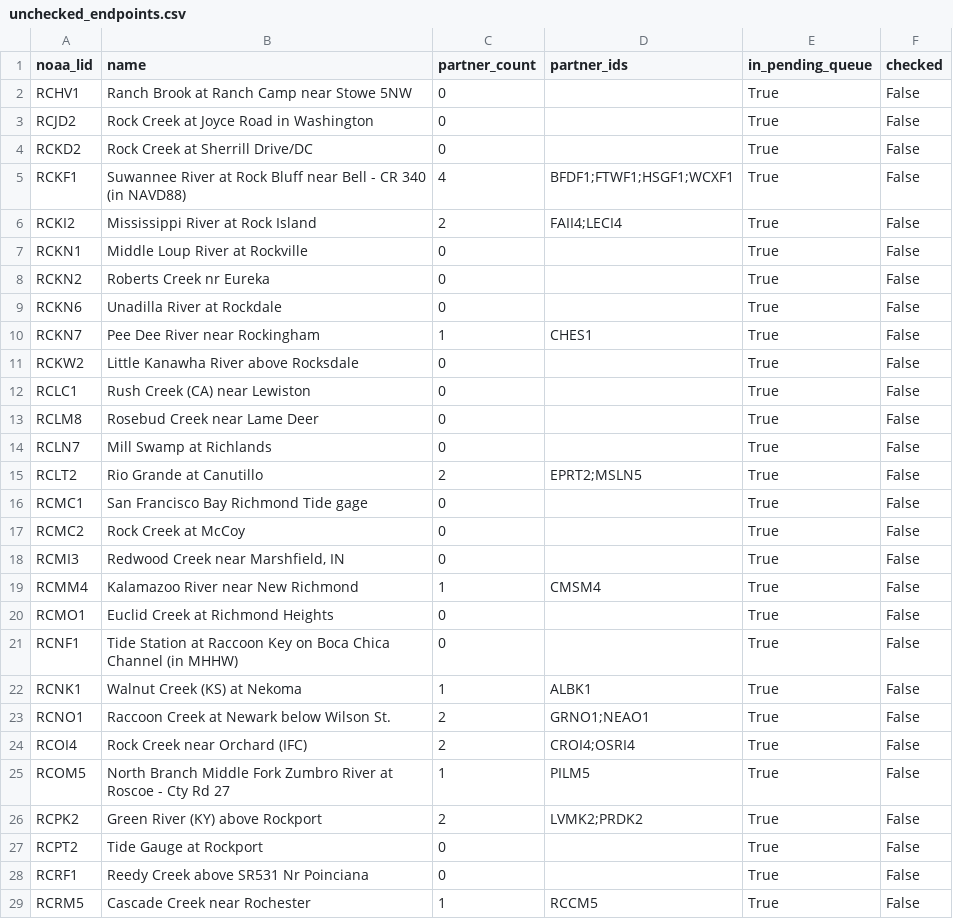
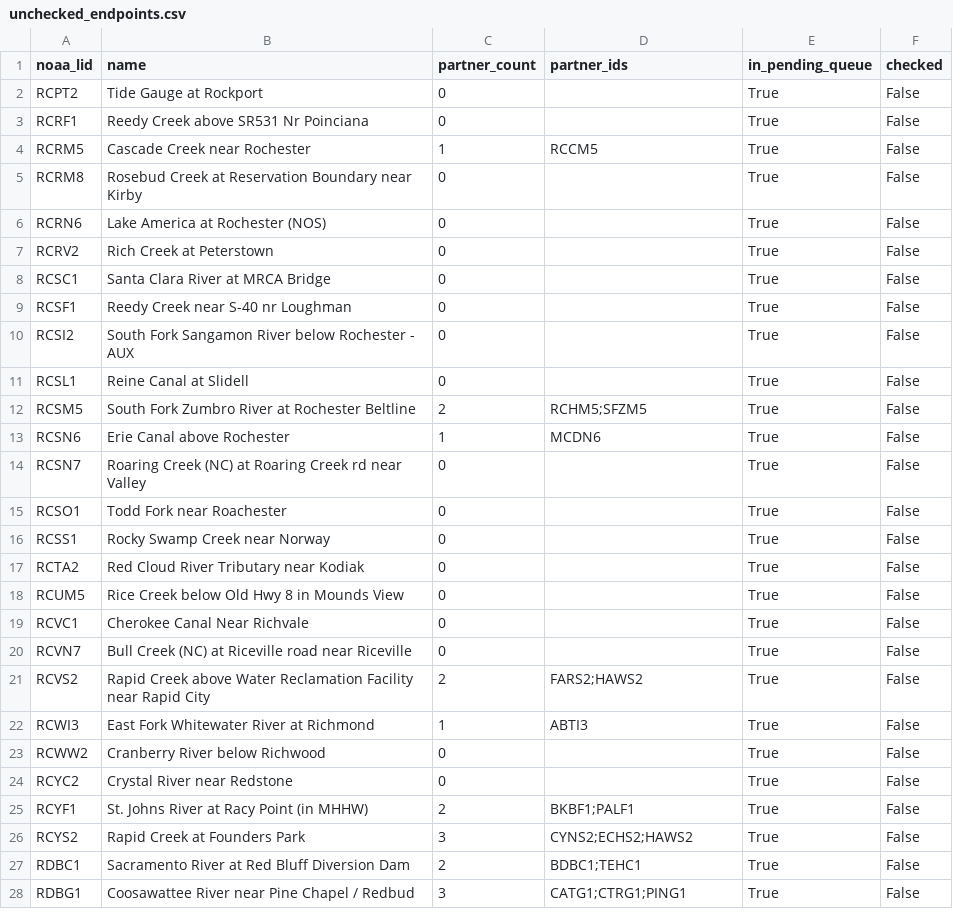
Before and after one commit to pbangiola/paddlersmap, a CSV file: data/network_audit/unchecked_endpoints.csv, drawn as a sheet; only a part is shown; the shorter side is filled out with more unchanged rows; the diff covers the shown part only.

```diff
--- a/data/network_audit/unchecked_endpoints.csv
+++ b/data/network_audit/unchecked_endpoints.csv
@@ -1,27 +1,2 @@
 noaa_lid,name,partner_count,partner_ids,in_pending_queue,checked
-RCHV1,Ranch Brook at Ranch Camp near Stowe 5NW,0,,True,False
-RCJD2,Rock Creek at Joyce Road in Washington,0,,True,False
-RCKD2,Rock Creek at Sherrill Drive/DC,0,,True,False
-RCKF1,Suwannee River at Rock Bluff  near Bell - CR 340 (in NAVD88),4,BFDF1;FTWF1;HSGF1;WCXF1,True,False
-RCKI2,Mississippi River at Rock Island,2,FAII4;LECI4,True,False
-RCKN1,Middle Loup River at Rockville,0,,True,False
-RCKN2,Roberts Creek nr Eureka,0,,True,False
-RCKN6,Unadilla River at Rockdale,0,,True,False
-RCKN7,Pee Dee River near Rockingham,1,CHES1,True,False
-RCKW2,Little Kanawha River above Rocksdale,0,,True,False
-RCLC1,Rush Creek (CA) near Lewiston,0,,True,False
-RCLM8,Rosebud Creek near Lame Deer,0,,True,False
-RCLN7,Mill Swamp at Richlands,0,,True,False
-RCLT2,Rio Grande at Canutillo,2,EPRT2;MSLN5,True,False
-RCMC1,San Francisco Bay  Richmond Tide gage,0,,True,False
-RCMC2,Rock Creek at McCoy,0,,True,False
-RCMI3,"Redwood Creek near Marshfield, IN",0,,True,False
-RCMM4,Kalamazoo River near New Richmond,1,CMSM4,True,False
-RCMO1,Euclid Creek at Richmond Heights,0,,True,False
-RCNF1,Tide Station at Raccoon Key on Boca Chica Channel (in MHHW),0,,True,False
-RCNK1,Walnut Creek (KS) at Nekoma,1,ALBK1,True,False
-RCNO1,Raccoon Creek at Newark below Wilson St.,2,GRNO1;NEAO1,True,False
-RCOI4,Rock Creek near Orchard (IFC),2,CROI4;OSRI4,True,False
-RCOM5,North Branch Middle Fork Zumbro River at Roscoe - Cty Rd 27,1,PILM5,True,False
-RCPK2,Green River (KY) above Rockport,2,LVMK2;PRDK2,True,False
 RCPT2,Tide Gauge at Rockport,0,,True,False
```
Also changed, not shown: 4 edited cells elsewhere in this file, data/network_audit/single_partner_endpoints.csv, 3 other files.
